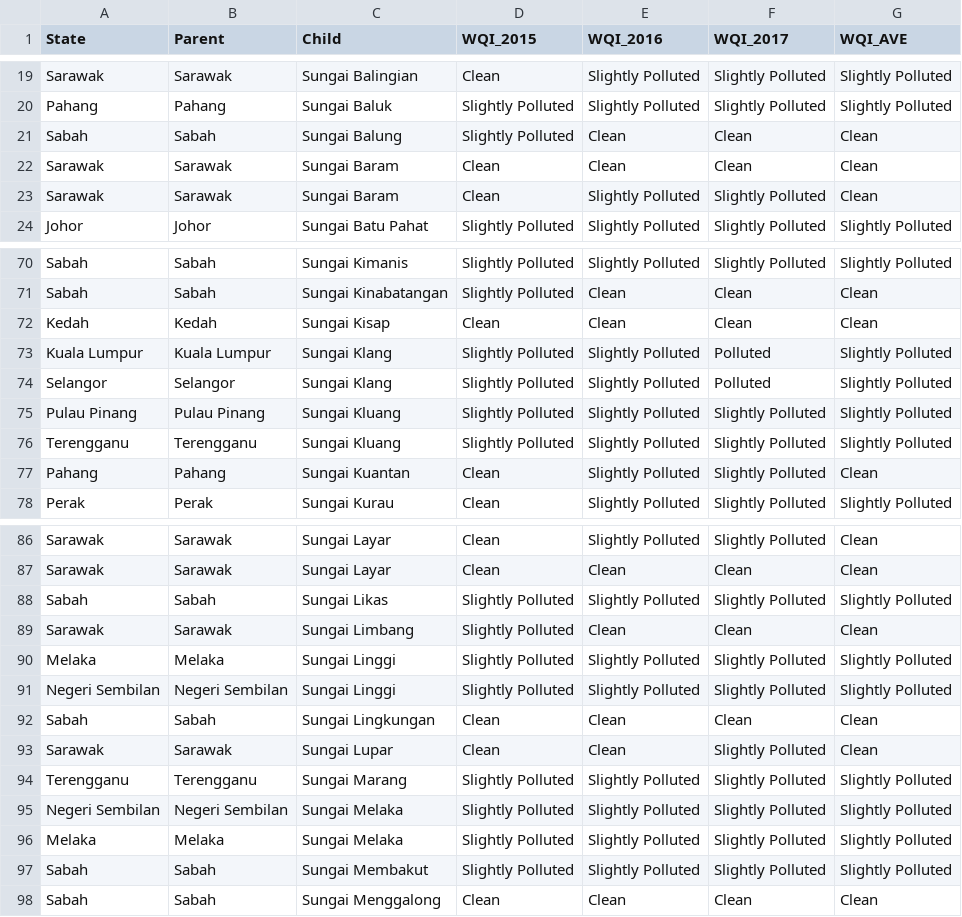
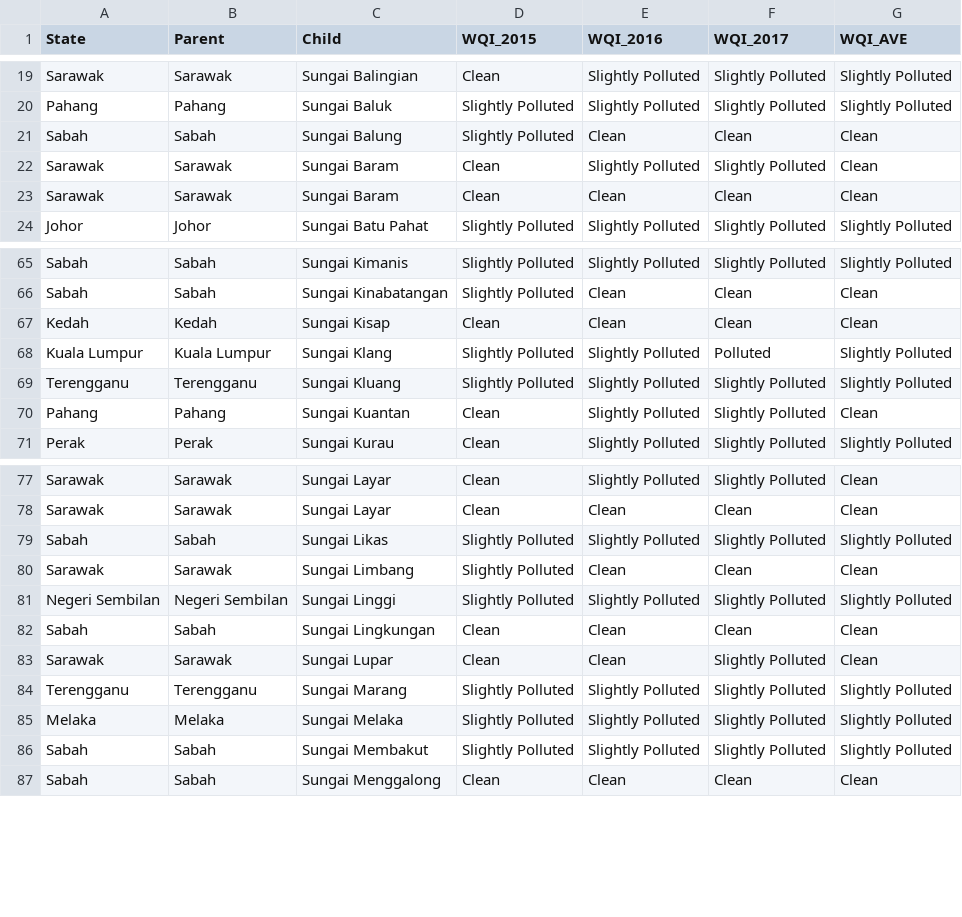
Before and after one commit to HYuanAi/FIT3179, a CSV file: Assignment 2/data/river_network.csv, drawn as a sheet; only a part is shown, gaps mark what is left out; the diff covers the shown part only.

```diff
--- a/Assignment 2/data/river_network.csv
+++ b/Assignment 2/data/river_network.csv
@@ -21,4 +21,4 @@ Pahang,Pahang,Sungai Baluk,Slightly Polluted,Slightly Polluted,Slightly Polluted
 Sabah,Sabah,Sungai Balung,Slightly Polluted,Clean,Clean,Clean
+Sarawak,Sarawak,Sungai Baram,Clean,Slightly Polluted,Slightly Polluted,Clean
 Sarawak,Sarawak,Sungai Baram,Clean,Clean,Clean,Clean
-Sarawak,Sarawak,Sungai Baram,Clean,Slightly Polluted,Slightly Polluted,Clean
 Johor,Johor,Sungai Batu Pahat,Slightly Polluted,Slightly Polluted,Slightly Polluted,Slightly Polluted
@@ -73,4 +68,2 @@ Kedah,Kedah,Sungai Kisap,Clean,Clean,Clean,Clean
 Kuala Lumpur,Kuala Lumpur,Sungai Klang,Slightly Polluted,Slightly Polluted,Polluted,Slightly Polluted
-Selangor,Selangor,Sungai Klang,Slightly Polluted,Slightly Polluted,Polluted,Slightly Polluted
-Pulau Pinang,Pulau Pinang,Sungai Kluang,Slightly Polluted,Slightly Polluted,Slightly Polluted,Slightly Polluted
 Terengganu,Terengganu,Sungai Kluang,Slightly Polluted,Slightly Polluted,Slightly Polluted,Slightly Polluted
@@ -89,3 +80,2 @@ Sabah,Sabah,Sungai Likas,Slightly Polluted,Slightly Polluted,Slightly Polluted,S
 Sarawak,Sarawak,Sungai Limbang,Slightly Polluted,Clean,Clean,Clean
-Melaka,Melaka,Sungai Linggi,Slightly Polluted,Slightly Polluted,Slightly Polluted,Slightly Polluted
 Negeri Sembilan,Negeri Sembilan,Sungai Linggi,Slightly Polluted,Slightly Polluted,Slightly Polluted,Slightly Polluted
@@ -94,3 +84,2 @@ Sarawak,Sarawak,Sungai Lupar,Clean,Clean,Slightly Polluted,Clean
 Terengganu,Terengganu,Sungai Marang,Slightly Polluted,Slightly Polluted,Slightly Polluted,Slightly Polluted
-Negeri Sembilan,Negeri Sembilan,Sungai Melaka,Slightly Polluted,Slightly Polluted,Slightly Polluted,Slightly Polluted
 Melaka,Melaka,Sungai Melaka,Slightly Polluted,Slightly Polluted,Slightly Polluted,Slightly Polluted
```
Also changed, not shown: 9 removed rows, 1 moved row and 2 edited cells elsewhere in this file.
